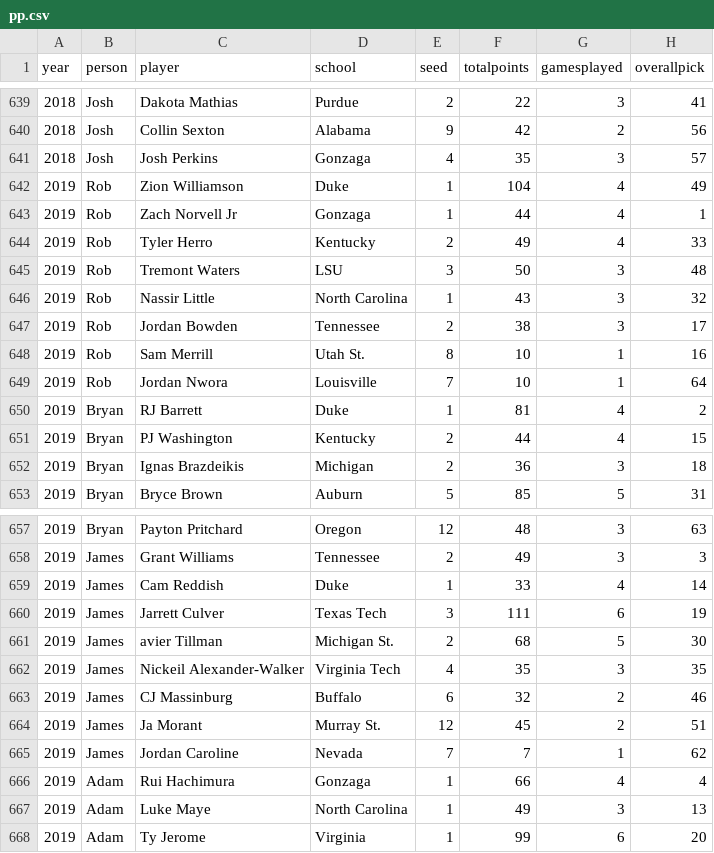
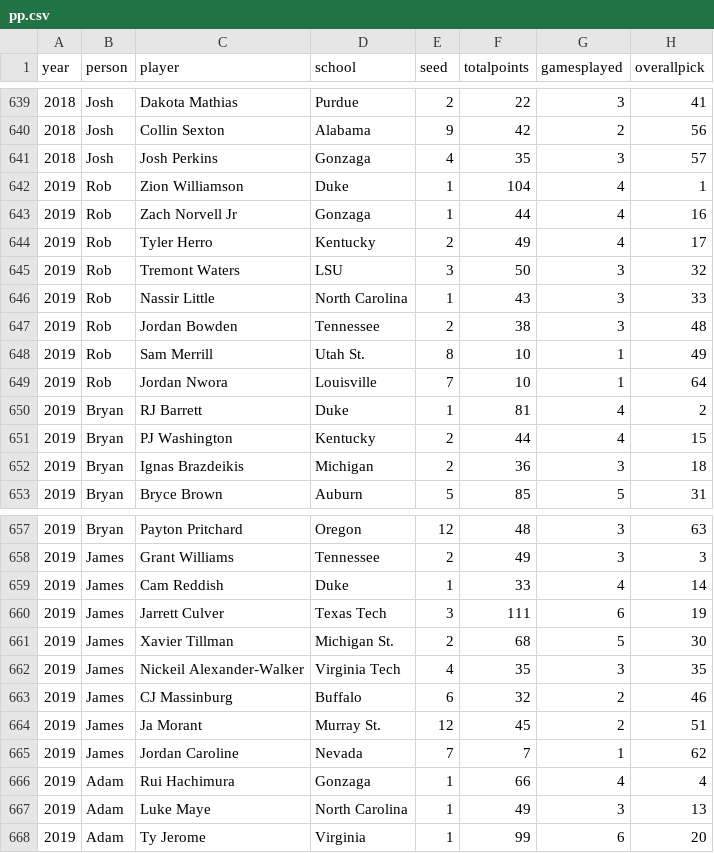
Before and after one commit to playerpool/org, a CSV file: pp.csv, drawn as a sheet; only a part is shown, gaps mark what is left out.

```diff
--- a/pp.csv
+++ b/pp.csv
@@ -641,9 +641,9 @@ year,person,player,school,seed,totalpoints,gamesplayed,overallpick
 2018,Josh,Josh Perkins,Gonzaga,4,35,3,57
-2019,Rob,Zion Williamson,Duke,1,104,4,49
-2019,Rob,Zach Norvell Jr,Gonzaga,1,44,4,1
-2019,Rob,Tyler Herro,Kentucky,2,49,4,33
-2019,Rob,Tremont Waters,LSU,3,50,3,48
-2019,Rob,Nassir Little,North Carolina,1,43,3,32
-2019,Rob,Jordan Bowden,Tennessee,2,38,3,17
-2019,Rob,Sam Merrill,Utah St.,8,10,1,16
+2019,Rob,Zion Williamson,Duke,1,104,4,1
+2019,Rob,Zach Norvell Jr,Gonzaga,1,44,4,16
+2019,Rob,Tyler Herro,Kentucky,2,49,4,17
+2019,Rob,Tremont Waters,LSU,3,50,3,32
+2019,Rob,Nassir Little,North Carolina,1,43,3,33
+2019,Rob,Jordan Bowden,Tennessee,2,38,3,48
+2019,Rob,Sam Merrill,Utah St.,8,10,1,49
 2019,Rob,Jordan Nwora,Louisville,7,10,1,64
@@ -660,3 +660,3 @@ year,person,player,school,seed,totalpoints,gamesplayed,overallpick
 2019,James,Jarrett Culver,Texas Tech,3,111,6,19
-2019,James,avier Tillman,Michigan St.,2,68,5,30
+2019,James,Xavier Tillman,Michigan St.,2,68,5,30
 2019,James,Nickeil Alexander-Walker,Virginia Tech,4,35,3,35
```
Also changed, not shown: 9 other files.
